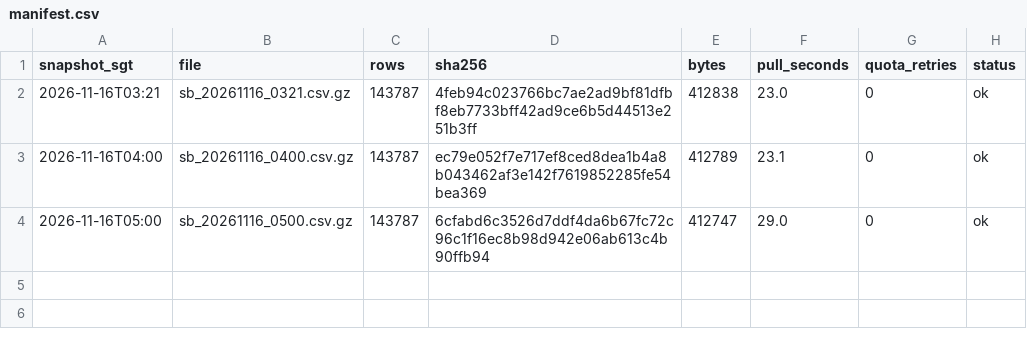
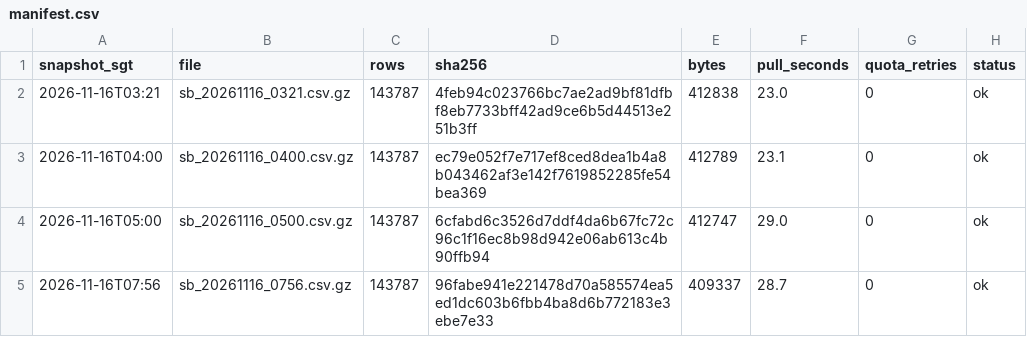
Before and after one commit to LUOaini1213/sg-bus-network-monitor, a CSV file: data/raw/speedbands/2026-11-16/manifest.csv, drawn as a sheet.

```diff
--- a/data/raw/speedbands/2026-11-16/manifest.csv
+++ b/data/raw/speedbands/2026-11-16/manifest.csv
@@ -4 +4,2 @@ snapshot_sgt,file,rows,sha256,bytes,pull_seconds,quota_retries,status
 2026-11-16T05:00,sb_20261116_0500.csv.gz,143787,6cfabd6c3526d7ddf4da6b67fc72c96c1f16ec8b98d942e06ab613c4b90ffb94,412747,29.0,0,ok
+2026-11-16T07:56,sb_20261116_0756.csv.gz,143787,96fabe941e221478d70a585574ea5ed1dc603b6fbb4ba8d6b772183e3ebe7e33,409337,28.7,0,ok
```
Also changed, not shown: data/raw/incidents/2026-11-16/manifest.csv, 2 other files.
